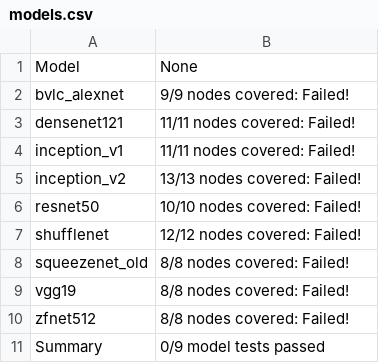
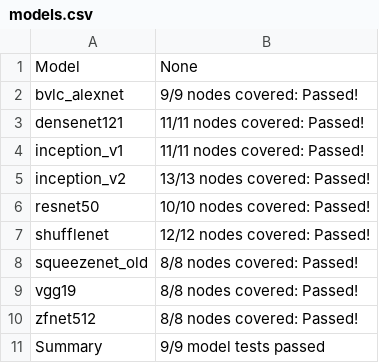
Before and after one commit to andife/backend-scoreboard, a CSV file: results/opencv/stable/models.csv, drawn as a sheet.

```diff
--- a/results/opencv/stable/models.csv
+++ b/results/opencv/stable/models.csv
@@ -1,11 +1,11 @@
 Model,None
-bvlc_alexnet,9/9 nodes covered: Failed!
-densenet121,11/11 nodes covered: Failed!
-inception_v1,11/11 nodes covered: Failed!
-inception_v2,13/13 nodes covered: Failed!
-resnet50,10/10 nodes covered: Failed!
-shufflenet,12/12 nodes covered: Failed!
-squeezenet_old,8/8 nodes covered: Failed!
-vgg19,8/8 nodes covered: Failed!
-zfnet512,8/8 nodes covered: Failed!
-Summary,0/9 model tests passed
+bvlc_alexnet,9/9 nodes covered: Passed!
+densenet121,11/11 nodes covered: Passed!
+inception_v1,11/11 nodes covered: Passed!
+inception_v2,13/13 nodes covered: Passed!
+resnet50,10/10 nodes covered: Passed!
+shufflenet,12/12 nodes covered: Passed!
+squeezenet_old,8/8 nodes covered: Passed!
+vgg19,8/8 nodes covered: Passed!
+zfnet512,8/8 nodes covered: Passed!
+Summary,9/9 model tests passed
```
Also changed, not shown: results/opencv/stable/nodes.csv, results/tvm/stable/nodes.csv, 33 other files.
